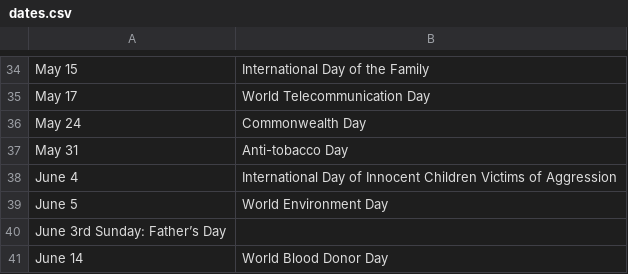
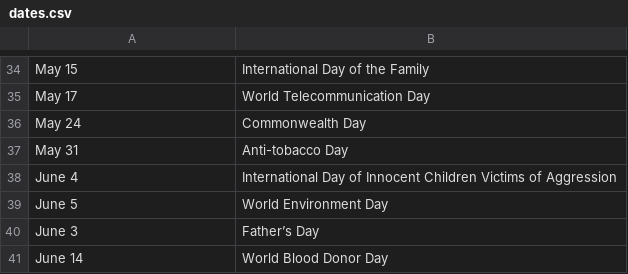
Before and after one commit to josephtey/Flask-MachineLearning-Flashcards, a CSV file: dates.csv, drawn as a sheet; only a part is shown, gaps mark what is left out.

```diff
--- a/dates.csv
+++ b/dates.csv
@@ -39,3 +39,3 @@ June 4,International Day of Innocent Children Victims of Aggression
 June 5,World Environment Day
-June 3rd Sunday: Father’s Day
+June 3,Father’s Day
 June 14,World Blood Donor Day
```
Also changed, not shown: japanese.csv, 10 other files.
